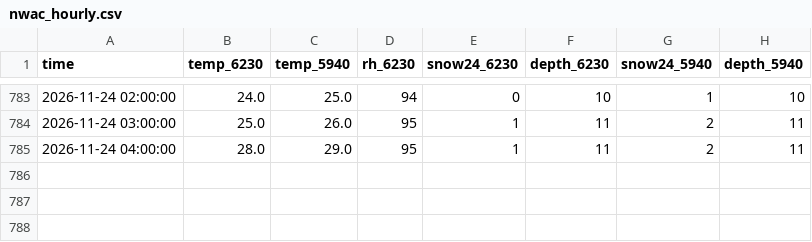
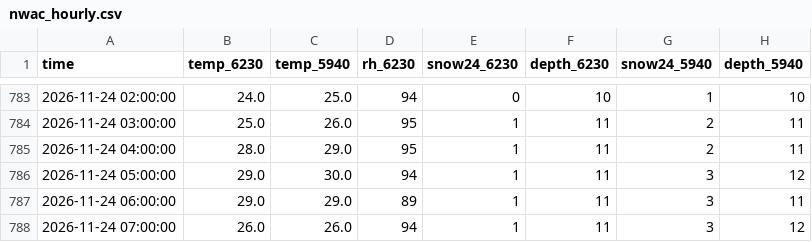
Before and after one commit to john-malone-dc/crystal-conditions, a CSV file: data/nwac_hourly.csv, drawn as a sheet; only a part is shown, gaps mark what is left out.

```diff
--- a/data/nwac_hourly.csv
+++ b/data/nwac_hourly.csv
@@ -785 +785,4 @@ time,temp_6230,temp_5940,rh_6230,snow24_6230,depth_6230,snow24_5940,depth_5940
 2026-11-24 04:00:00,28.0,29.0,95,1,11,2,11
+2026-11-24 05:00:00,29.0,30.0,94,1,11,3,12
+2026-11-24 06:00:00,29.0,29.0,89,1,11,3,11
+2026-11-24 07:00:00,26.0,26.0,94,1,11,3,12
```
Also changed, not shown: 3 other files.
